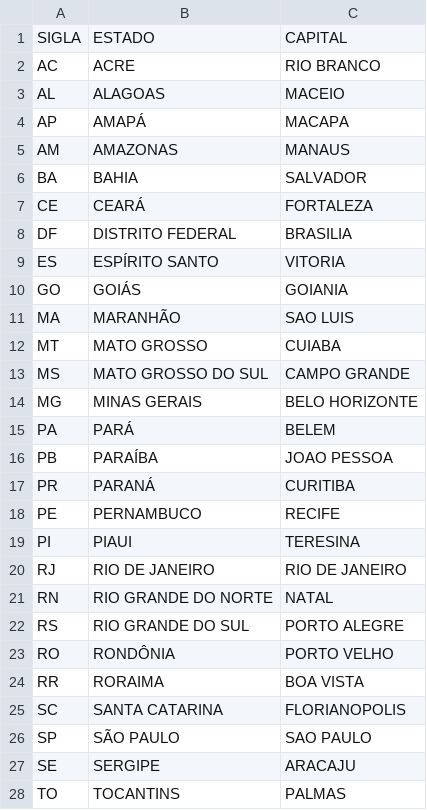
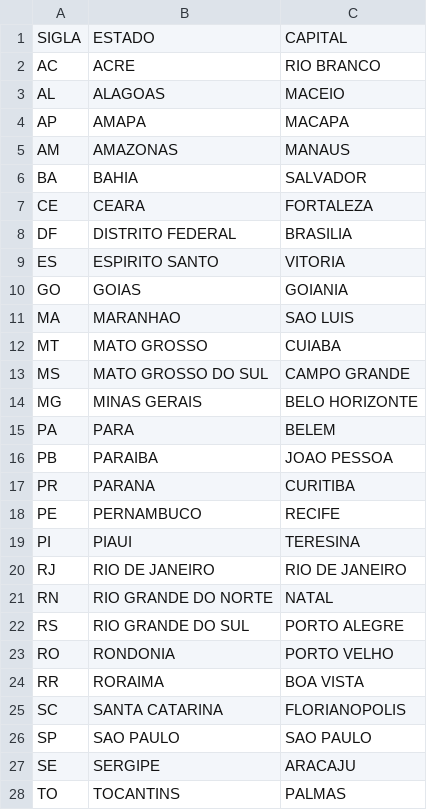
Before and after one commit to manazevedof/Frota_e_Populacao, a CSV file: estados.csv, drawn as a sheet; the diff names each change by its address in the sheet, - before the commit and + after, or states it on an @@ line.

Commit message:
Alterações no arquivo de estados e capitais

```diff
--- a/estados.csv
+++ b/estados.csv
-B4: AMAPÁ
+B4: AMAPA
-B7: CEARÁ
+B7: CEARA
-B9: ESPÍRITO SANTO
+B9: ESPIRITO SANTO
-B10: GOIÁS
+B10: GOIAS
-B11: MARANHÃO
+B11: MARANHAO
-B15: PARÁ
+B15: PARA
-B16: PARAÍBA
+B16: PARAIBA
-B17: PARANÁ
+B17: PARANA
-B23: RONDÔNIA
+B23: RONDONIA
-B26: SÃO PAULO
+B26: SAO PAULO
```
